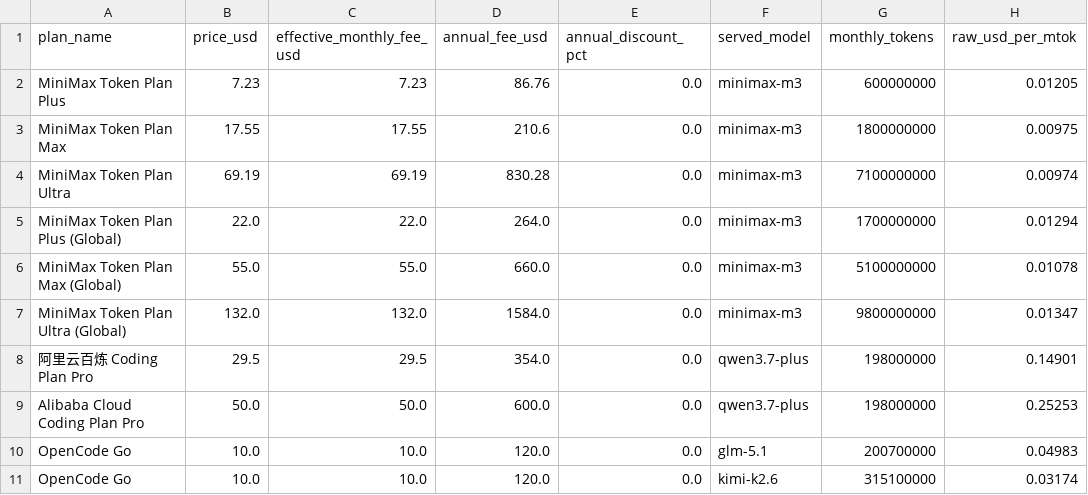
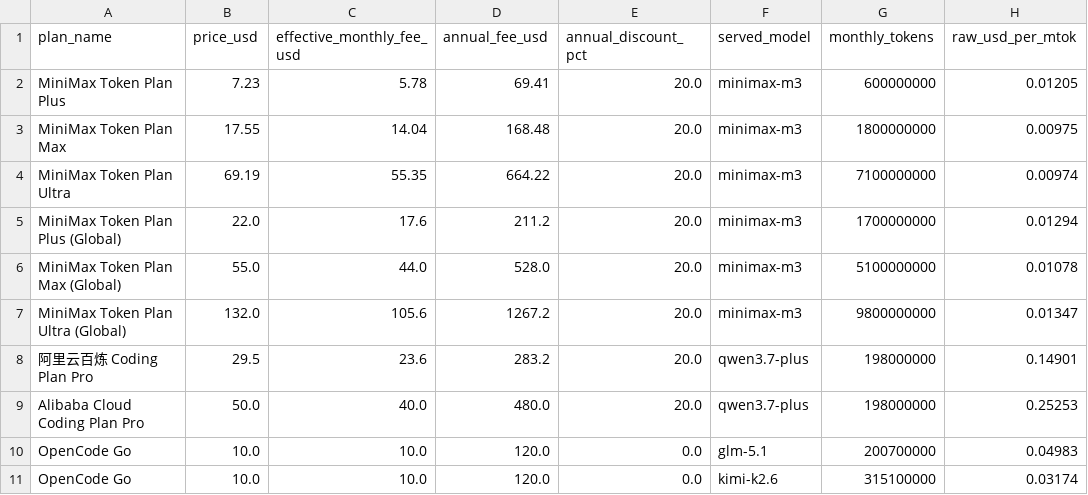
Before and after one commit to Abhinav-Prabhakar/CodingSubRanking, a CSV file: derived/unbenchmarked-models.csv, drawn as a sheet; only a part is shown; the diff covers the shown part only; the diff names each change by its address in the sheet, - before the commit and + after, or states it on an @@ line.

```diff
--- a/derived/unbenchmarked-models.csv
+++ b/derived/unbenchmarked-models.csv
-C2 (effective_monthly_fee_usd): 7.23
+C2 (effective_monthly_fee_usd): 5.78
-D2 (annual_fee_usd): 86.76
+D2 (annual_fee_usd): 69.41
-E2:E9 (annual_discount_pct): 0.0
+E2:E9 (annual_discount_pct): 20.0
-C3 (effective_monthly_fee_usd): 17.55
+C3 (effective_monthly_fee_usd): 14.04
-D3 (annual_fee_usd): 210.6
+D3 (annual_fee_usd): 168.48
-C4 (effective_monthly_fee_usd): 69.19
+C4 (effective_monthly_fee_usd): 55.35
-D4 (annual_fee_usd): 830.28
+D4 (annual_fee_usd): 664.22
-C5 (effective_monthly_fee_usd): 22.0
+C5 (effective_monthly_fee_usd): 17.6
-D5 (annual_fee_usd): 264.0
+D5 (annual_fee_usd): 211.2
-C6 (effective_monthly_fee_usd): 55.0
+C6 (effective_monthly_fee_usd): 44.0
-D6 (annual_fee_usd): 660.0
+D6 (annual_fee_usd): 528.0
-C7 (effective_monthly_fee_usd): 132.0
+C7 (effective_monthly_fee_usd): 105.6
-D7 (annual_fee_usd): 1584.0
+D7 (annual_fee_usd): 1267.2
-C8 (effective_monthly_fee_usd): 29.5
+C8 (effective_monthly_fee_usd): 23.6
-D8 (annual_fee_usd): 354.0
+D8 (annual_fee_usd): 283.2
-C9 (effective_monthly_fee_usd): 50.0
+C9 (effective_monthly_fee_usd): 40.0
-D9 (annual_fee_usd): 600.0
+D9 (annual_fee_usd): 480.0
```
Also changed, not shown: 48 edited cells elsewhere in this file, derived/task-ranking-all-efforts.csv, derived/task-ranking.csv, 7 other files.
